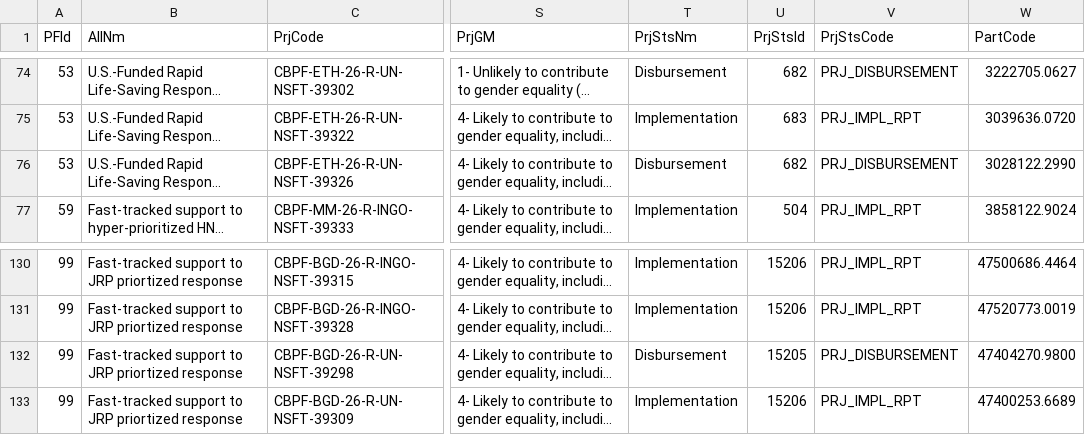
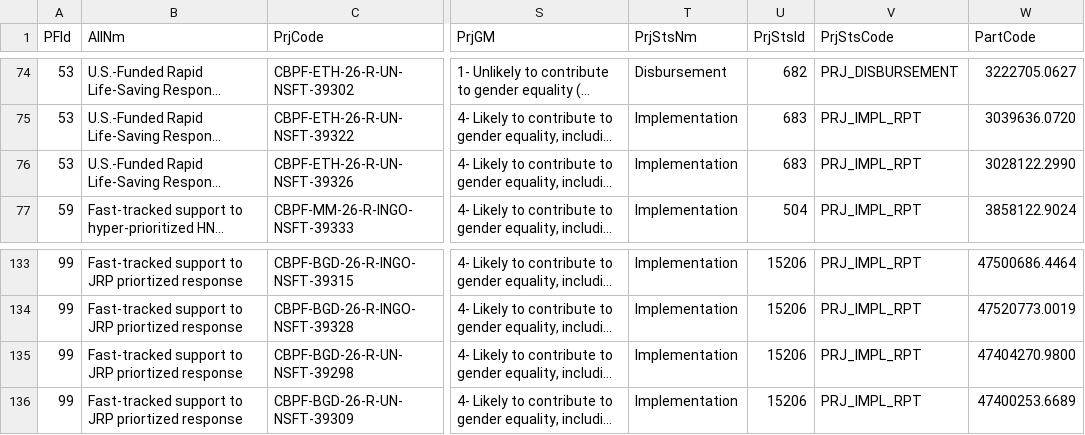
Before and after one commit to CBPFGMS/cbpfgms-data, a CSV file: utils/CBPF_allocations_overview_static/data/ProjectSummaryV2_2026.csv, drawn as a sheet; only a part is shown, gaps mark what is left out; long unchanged cells end in …; addresses are those after the commit; the diff covers the shown part only; the diff names each change by its address in the sheet, - before the commit and + after, or states it on an @@ line.

```diff
--- a/utils/CBPF_allocations_overview_static/data/ProjectSummaryV2_2026.csv
+++ b/utils/CBPF_allocations_overview_static/data/ProjectSummaryV2_2026.csv
-T76 (PrjStsNm): Disbursement
+T76 (PrjStsNm): Implementation
-U76 (PrjStsId): 682
+U76 (PrjStsId): 683
-V76 (PrjStsCode): PRJ_DISBURSEMENT
+V76 (PrjStsCode): PRJ_IMPL_RPT
-T135 (PrjStsNm): Disbursement
+T135 (PrjStsNm): Implementation
-U135 (PrjStsId): 15205
+U135 (PrjStsId): 15206
-V135 (PrjStsCode): PRJ_DISBURSEMENT
+V135 (PrjStsCode): PRJ_IMPL_RPT
```
Also changed, not shown: 3 added rows and 27 edited cells elsewhere in this file, utils/CBPF_allocations_overview_static/data/AllocationTypes.csv, utils/CBPF_allocations_overview_static/data/ProjectSummaryAggV2_2015.csv, 9 other files.
